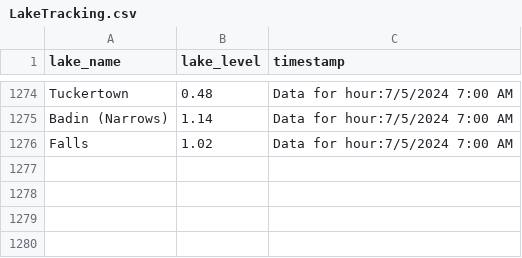
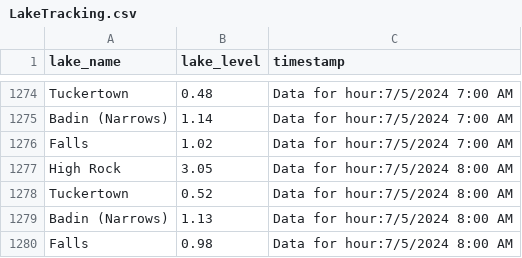
Before and after one commit to jordancox7483/Lake-Scrape-Project2, a CSV file: LakeTracking.csv, drawn as a sheet; only a part is shown, gaps mark what is left out.

Commit message:
Update LakeTracking on Data for hour:7/5/2024 8:00 AM

```diff
--- a/LakeTracking.csv
+++ b/LakeTracking.csv
@@ -1276 +1276,5 @@ Badin (Narrows),1.14,Data for hour:7/5/2024 7:00 AM
 Falls,1.02,Data for hour:7/5/2024 7:00 AM
+High Rock,3.05,Data for hour:7/5/2024 8:00 AM
+Tuckertown,0.52,Data for hour:7/5/2024 8:00 AM
+Badin (Narrows),1.13,Data for hour:7/5/2024 8:00 AM
+Falls,0.98,Data for hour:7/5/2024 8:00 AM
```
